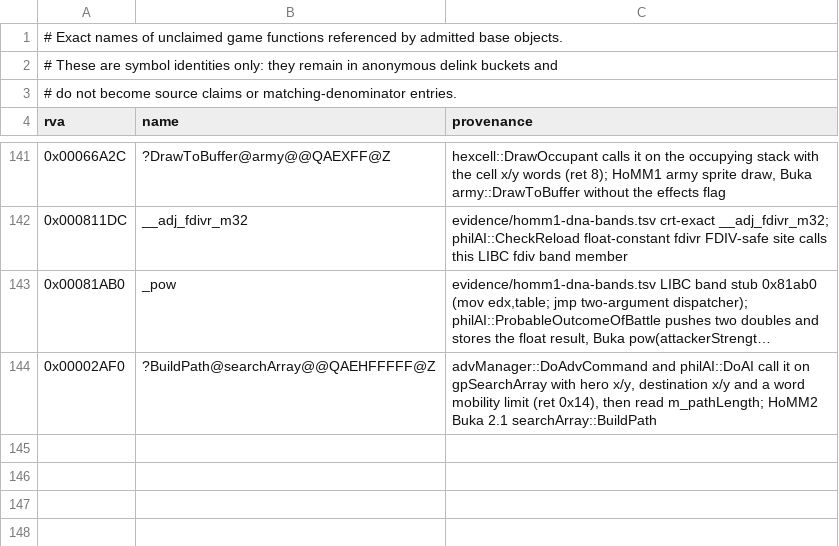
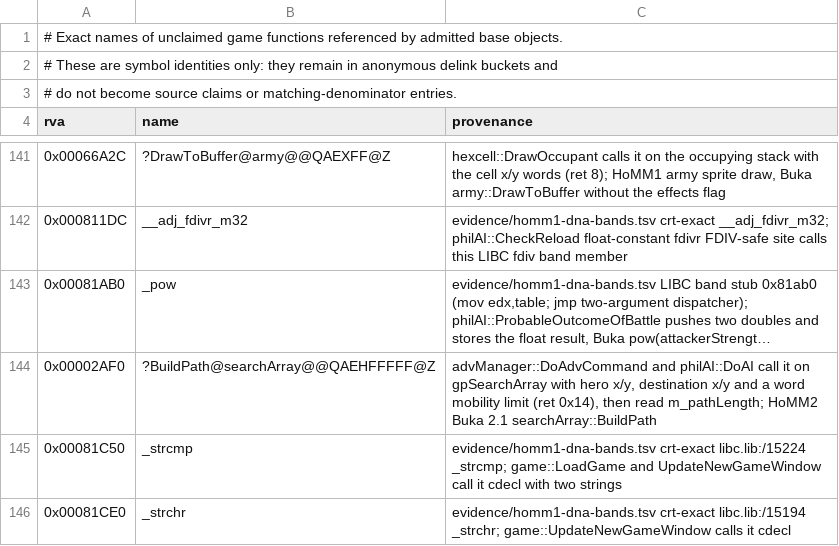
Before and after one commit to sushi-shi/homm1-decomp, a TSV file: config/retail/function_referents.tsv, drawn as a sheet; only a part is shown, gaps mark what is left out; long unchanged cells end in ….

```diff
--- a/config/retail/function_referents.tsv
+++ b/config/retail/function_referents.tsv
@@ -144 +144,3 @@ rva	name	provenance
 0x00002AF0	?BuildPath@searchArray@@QAEHFFFFF@Z	advManager::DoAdvCommand and philAI::DoAI call it on gpSearchArray with hero x/y, destination x/y and a word mobility limit (ret 0x14), then read m_pathLength; HoMM2 Buka 2.1 searchArray::BuildPath
+0x00081C50	_strcmp	evidence/homm1-dna-bands.tsv crt-exact libc.lib:/15224 _strcmp; game::LoadGame and UpdateNewGameWindow call it cdecl with two strings
+0x00081CE0	_strchr	evidence/homm1-dna-bands.tsv crt-exact libc.lib:/15194 _strchr; game::UpdateNewGameWindow calls it cdecl
```
